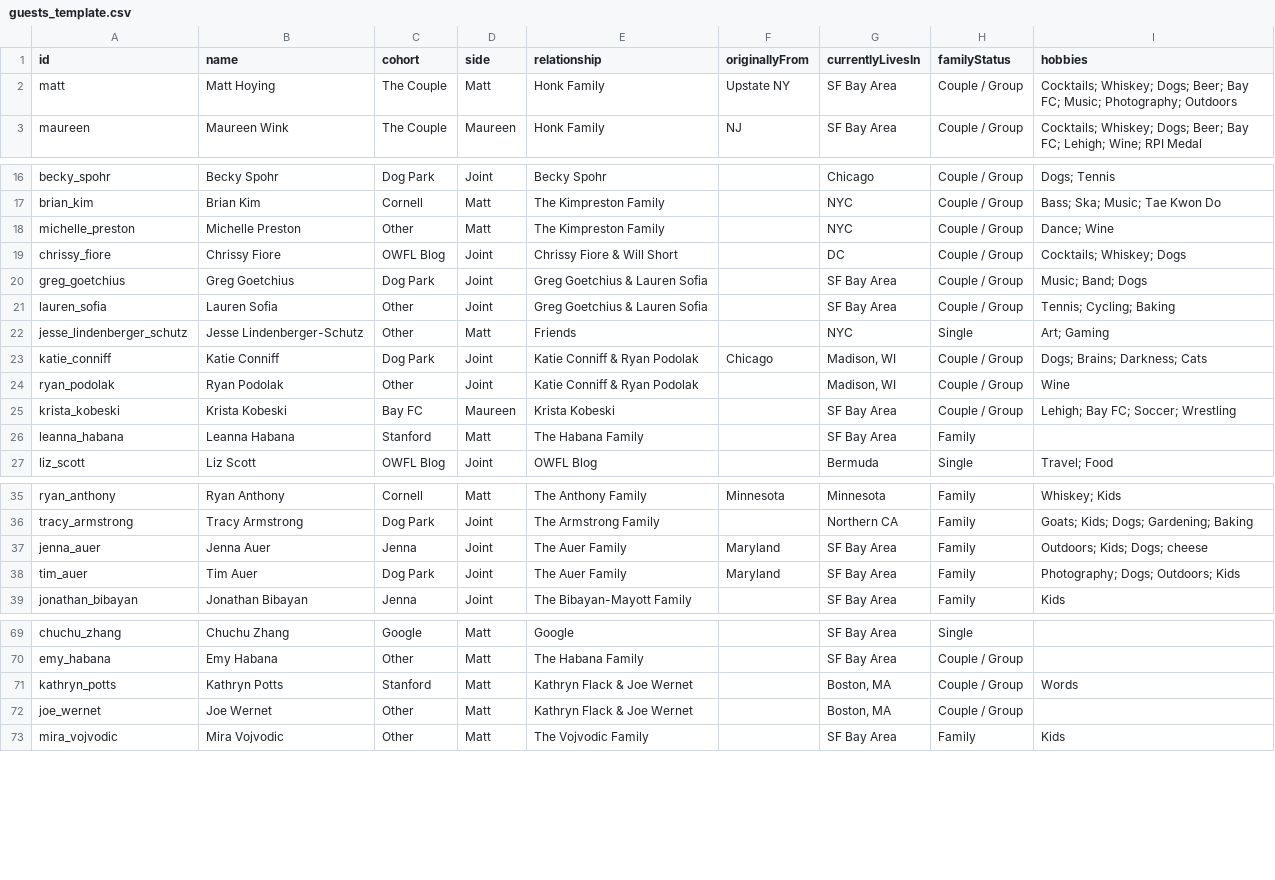
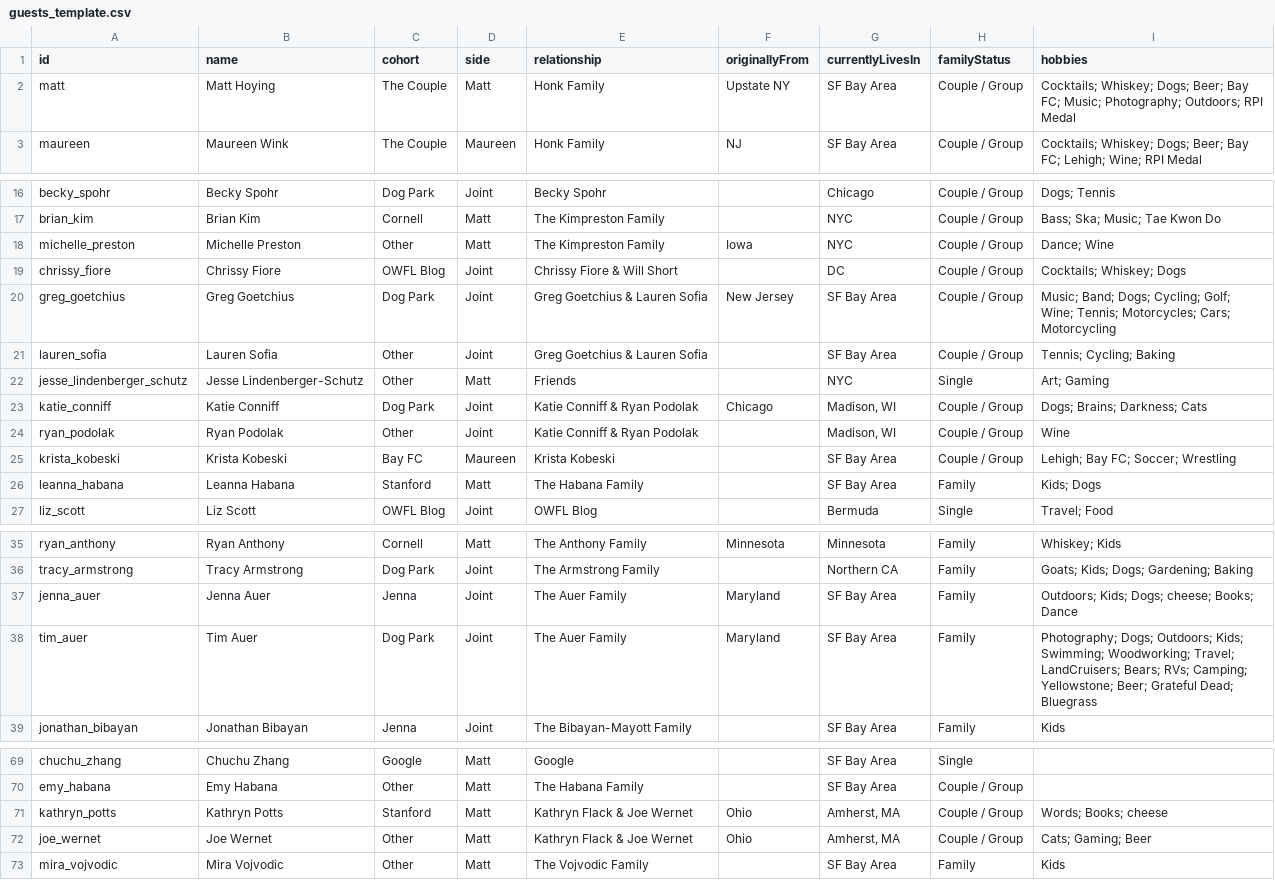
Before and after one commit to mhoying/wedding-graph, a CSV file: public/guests_template.csv, drawn as a sheet; only a part is shown, gaps mark what is left out; the diff covers the shown part only.

Commit message:
Audit and merge all 13 pending GitHub guest edit proposals into sampleData.js and guests_template.csv

```diff
--- a/public/guests_template.csv
+++ b/public/guests_template.csv
@@ -1,3 +1,3 @@
 id,name,cohort,side,relationship,originallyFrom,currentlyLivesIn,familyStatus,hobbies
-matt,"Matt Hoying","The Couple","Matt","Honk Family","Upstate NY","SF Bay Area","Couple / Group","Cocktails; Whiskey; Dogs; Beer; Bay FC; Music; Photography; Outdoors"
+matt,"Matt Hoying","The Couple","Matt","Honk Family","Upstate NY","SF Bay Area","Couple / Group","Cocktails; Whiskey; Dogs; Beer; Bay FC; Music; Photography; Outdoors; RPI Medal"
 maureen,"Maureen Wink","The Couple","Maureen","Honk Family","NJ","SF Bay Area","Couple / Group","Cocktails; Whiskey; Dogs; Beer; Bay FC; Lehigh; Wine; RPI Medal"
@@ -17,5 +17,5 @@ becky_spohr,"Becky Spohr","Dog Park","Joint","Becky Spohr","","Chicago","Couple
 brian_kim,"Brian Kim","Cornell","Matt","The Kimpreston Family","","NYC","Couple / Group","Bass; Ska; Music; Tae Kwon Do"
-michelle_preston,"Michelle Preston","Other","Matt","The Kimpreston Family","","NYC","Couple / Group","Dance; Wine"
+michelle_preston,"Michelle Preston","Other","Matt","The Kimpreston Family","Iowa","NYC","Couple / Group","Dance; Wine"
 chrissy_fiore,"Chrissy Fiore","OWFL Blog","Joint","Chrissy Fiore & Will Short","","DC","Couple / Group","Cocktails; Whiskey; Dogs"
-greg_goetchius,"Greg Goetchius","Dog Park","Joint","Greg Goetchius & Lauren Sofia","","SF Bay Area","Couple / Group","Music; Band; Dogs"
+greg_goetchius,"Greg Goetchius","Dog Park","Joint","Greg Goetchius & Lauren Sofia","New Jersey","SF Bay Area","Couple / Group","Music; Band; Dogs; Cycling; Golf; Wine; Tennis; Motorcycles; Cars; Motorcycling"
 lauren_sofia,"Lauren Sofia","Other","Joint","Greg Goetchius & Lauren Sofia","","SF Bay Area","Couple / Group","Tennis; Cycling; Baking"
@@ -25,3 +25,3 @@ ryan_podolak,"Ryan Podolak","Other","Joint","Katie Conniff & Ryan Podolak","","M
 krista_kobeski,"Krista Kobeski","Bay FC","Maureen","Krista Kobeski","","SF Bay Area","Couple / Group","Lehigh; Bay FC; Soccer; Wrestling"
-leanna_habana,"Leanna Habana","Stanford","Matt","The Habana Family","","SF Bay Area","Family",""
+leanna_habana,"Leanna Habana","Stanford","Matt","The Habana Family","","SF Bay Area","Family","Kids; Dogs"
 liz_scott,"Liz Scott","OWFL Blog","Joint","OWFL Blog","","Bermuda","Single","Travel; Food"
@@ -36,4 +36,4 @@ ryan_anthony,"Ryan Anthony","Cornell","Matt","The Anthony Family","Minnesota","M
 tracy_armstrong,"Tracy Armstrong","Dog Park","Joint","The Armstrong Family","","Northern CA","Family","Goats; Kids; Dogs; Gardening; Baking"
-jenna_auer,"Jenna Auer","Jenna","Joint","The Auer Family","Maryland","SF Bay Area","Family","Outdoors; Kids; Dogs; cheese"
-tim_auer,"Tim Auer","Dog Park","Joint","The Auer Family","Maryland","SF Bay Area","Family","Photography; Dogs; Outdoors; Kids"
+jenna_auer,"Jenna Auer","Jenna","Joint","The Auer Family","Maryland","SF Bay Area","Family","Outdoors; Kids; Dogs; cheese; Books; Dance"
+tim_auer,"Tim Auer","Dog Park","Joint","The Auer Family","Maryland","SF Bay Area","Family","Photography; Dogs; Outdoors; Kids; Swimming; Woodworking; Travel; LandCruisers; Bears; RVs; Camping; Yellowstone; Beer; Grateful Dead; Bluegrass"
 jonathan_bibayan,"Jonathan Bibayan","Jenna","Joint","The Bibayan-Mayott Family","","SF Bay Area","Family","Kids"
@@ -70,4 +70,4 @@ chuchu_zhang,"Chuchu Zhang","Google","Matt","Google","","SF Bay Area","Single","
 emy_habana,"Emy Habana","Other","Matt","The Habana Family","","SF Bay Area","Couple / Group",""
-kathryn_potts,"Kathryn Potts","Stanford","Matt","Kathryn Flack & Joe Wernet","","Boston, MA","Couple / Group","Words"
-joe_wernet,"Joe Wernet","Other","Matt","Kathryn Flack & Joe Wernet","","Boston, MA","Couple / Group",""
+kathryn_potts,"Kathryn Potts","Stanford","Matt","Kathryn Flack & Joe Wernet","Ohio","Amherst, MA","Couple / Group","Words; Books; cheese"
+joe_wernet,"Joe Wernet","Other","Matt","Kathryn Flack & Joe Wernet","Ohio","Amherst, MA","Couple / Group","Cats; Gaming; Beer"
 mira_vojvodic,"Mira Vojvodic","Other","Matt","The Vojvodic Family","","SF Bay Area","Family","Kids"
```
Also changed, not shown: 1 edited cell elsewhere in this file, 1 other file.
